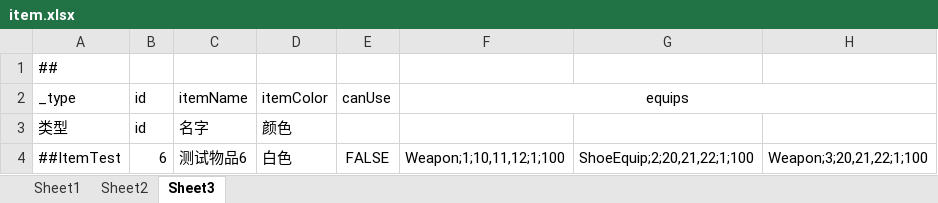
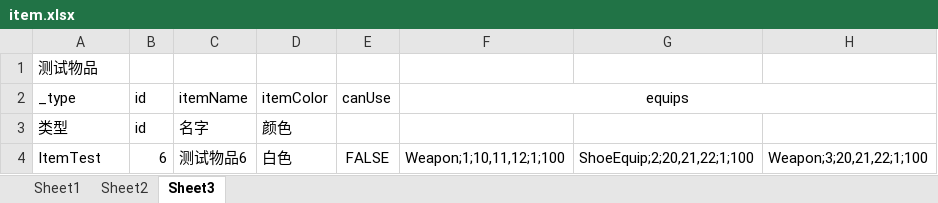
Before and after one commit to xionglailea/GameConfigGen, an Excel workbook: cfgdefine/test1/item.xlsx, sheet Sheet3, drawn as a sheet; values as stored, in another font and other column widths than the file's, no borders; the diff names each change by its address in the sheet, - before the commit and + after, or states it on an @@ line.

```diff
--- a/cfgdefine/test1/item.xlsx (sheet Sheet3)
+++ b/cfgdefine/test1/item.xlsx (sheet Sheet3)
-A1 (_type): ##
+A1 (_type): 测试物品
-A4 (_type): ##ItemTest
+A4 (_type): ItemTest
```
Also changed, not shown: sheet Sheet2, sheet Sheet1, cfgdefine/test2/instance.xlsx, cfgdefine/test3/drop.xlsx, 10 other files.
